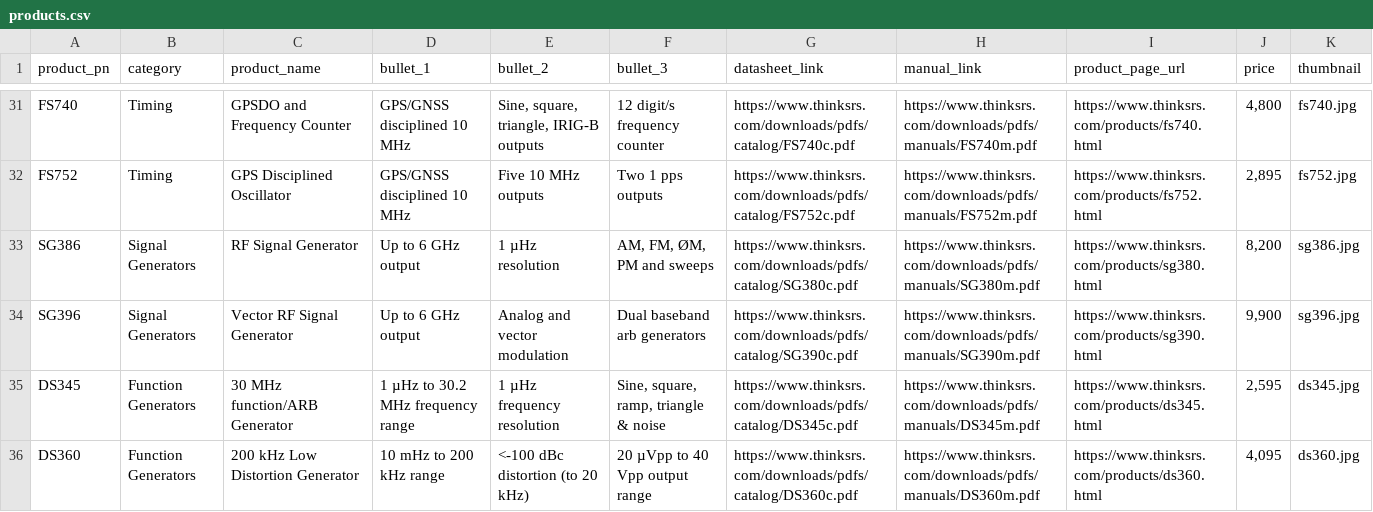
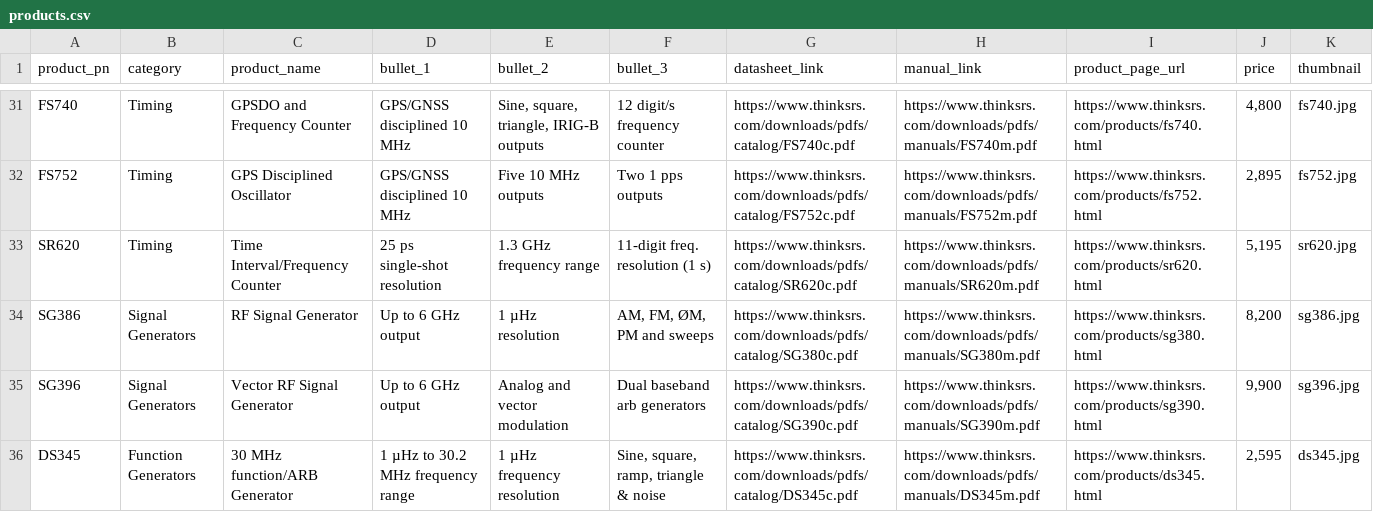
Before and after one commit to thinkSRS/tablet_placards, a CSV file: products.csv, drawn as a sheet; only a part is shown, gaps mark what is left out; the shorter side is filled out with more unchanged rows; the diff names each change by its address in the sheet, - before the commit and + after, or states it on an @@ line.

```diff
--- a/products.csv
+++ b/products.csv
+row 33: SR620 | Timing | Time Interval/Frequency Counter | 25 ps single-shot resolution | 1.3 GHz frequency range | 11-digit freq. resolution (1 s) | https://www.thinksrs.com/downloads/pdfs/catalog/SR620c.pdf | https://www.thinksrs.com/downloads/pdfs/manuals/SR620m.pdf | https://www.thinksrs.com/products/sr620.html | 5,195 | sr620.jpg
```
Also changed, not shown: 3 other files.
